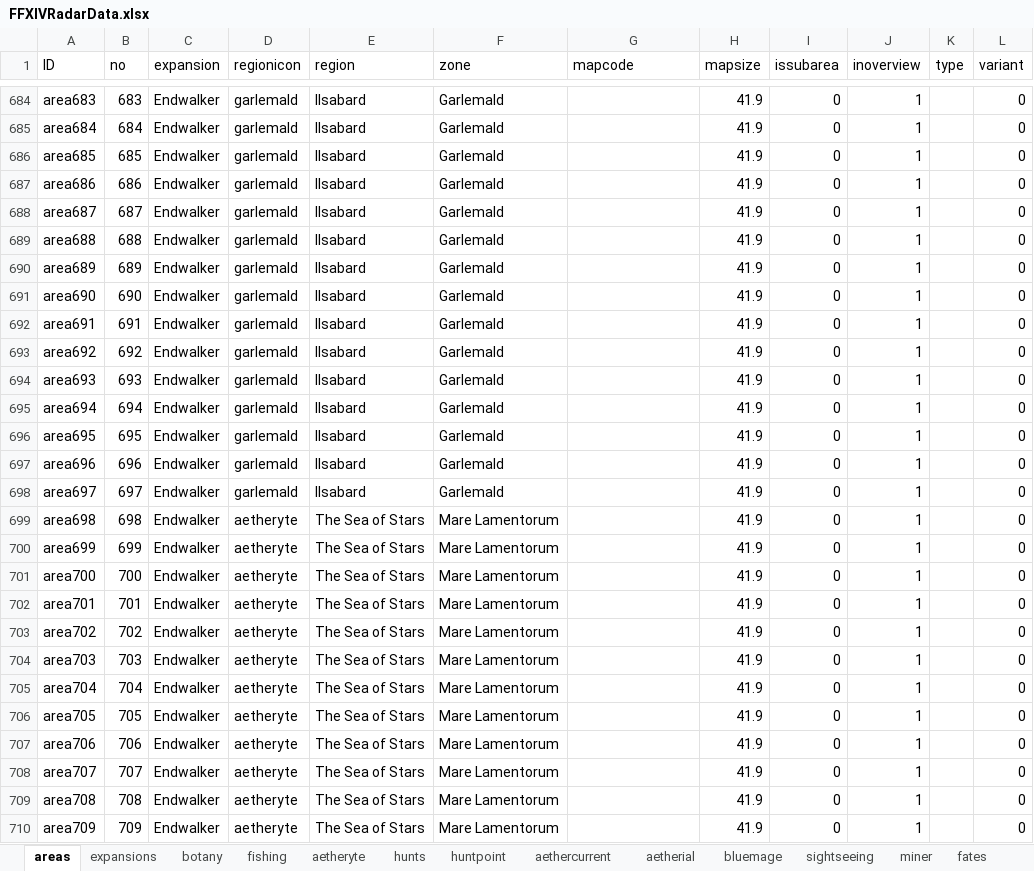
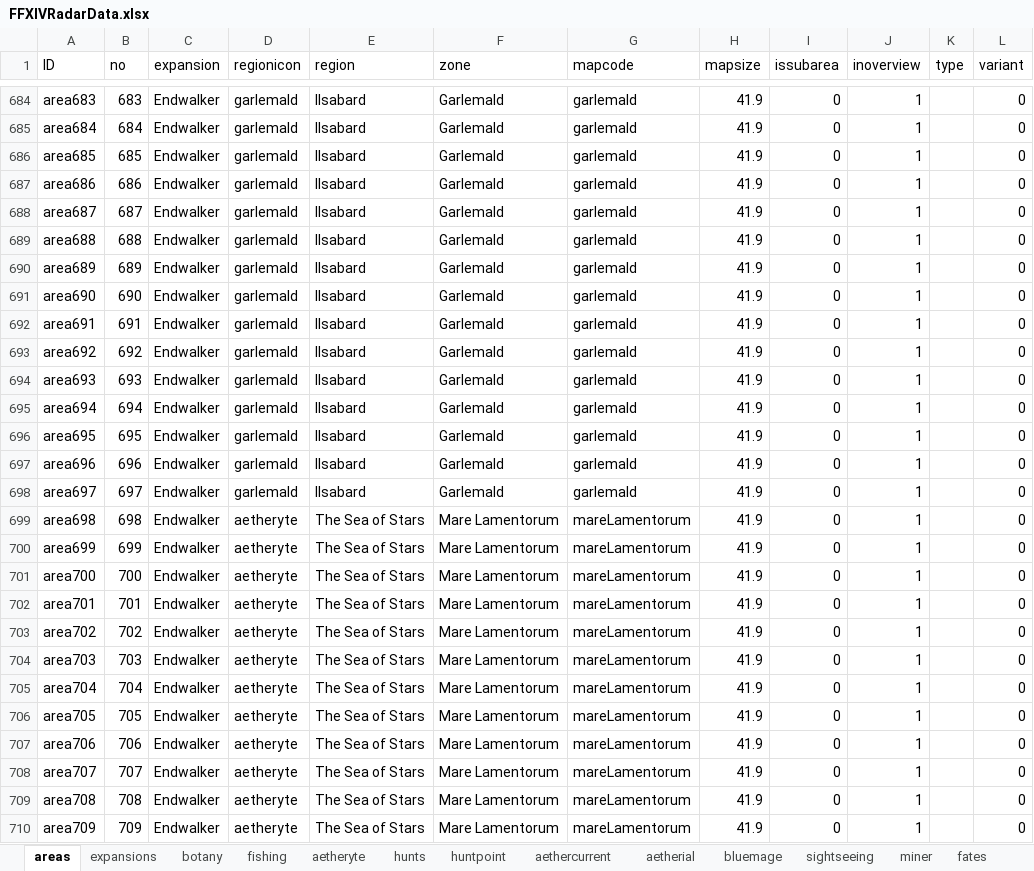
Before and after one commit to serdeljac/FFXIVRadarv2, an Excel workbook: src/assets/FFXIVRadarData.xlsx, sheet areas, drawn as a sheet; only a part is shown, gaps mark what is left out; values as stored, in another font and other column widths than the file's, no borders; the diff covers the shown part only; the diff names each change by its address in the sheet, - before the commit and + after, or states it on an @@ line.

Commit message:
Fix fishing timer bugs, added mapcodes to areas

```diff
--- a/src/assets/FFXIVRadarData.xlsx (sheet areas)
+++ b/src/assets/FFXIVRadarData.xlsx (sheet areas)
-G684:G698 (mapcode): (empty)
+G684:G698 (mapcode): garlemald
-G699:G710 (mapcode): (empty)
+G699:G710 (mapcode): mareLamentorum
```
Also changed, not shown: 264 edited cells elsewhere in this sheet, sheet fishing, 11 other files.
